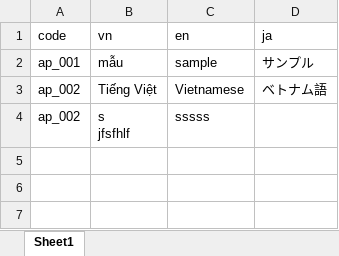
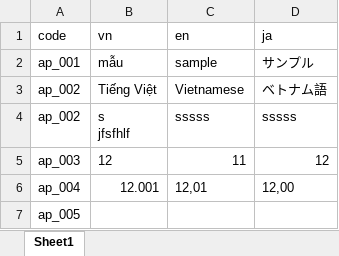
Before and after one commit to PhiLongDo/xlxsToXml, an Excel workbook: languages.xlsx, sheet Sheet1, drawn as a sheet; values as stored, in another font and other column widths than the file's, no borders; the diff names each change by its address in the sheet, - before the commit and + after, or states it on an @@ line.

Commit message:
fix nan value

```diff
--- a/languages.xlsx (sheet Sheet1)
+++ b/languages.xlsx (sheet Sheet1)
-D4 (ja): (empty)
+D4 (ja): sssss
+row 5: ap_003 | 12 | 11 | 12
+row 6: ap_004 | 12.001 | 12,01 | 12,00
+row 7: ap_005
```
Also changed, not shown: 4 other files.
